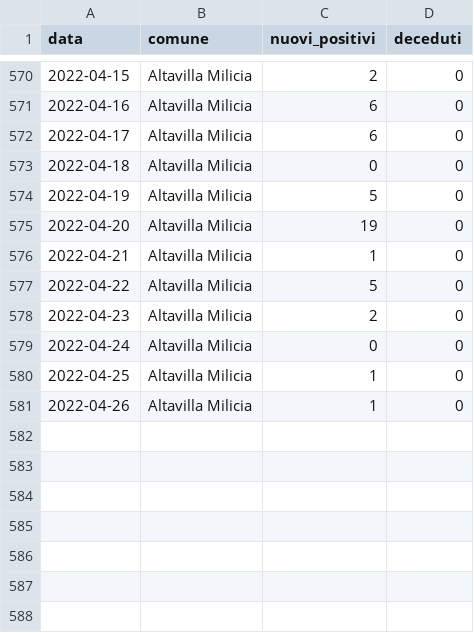
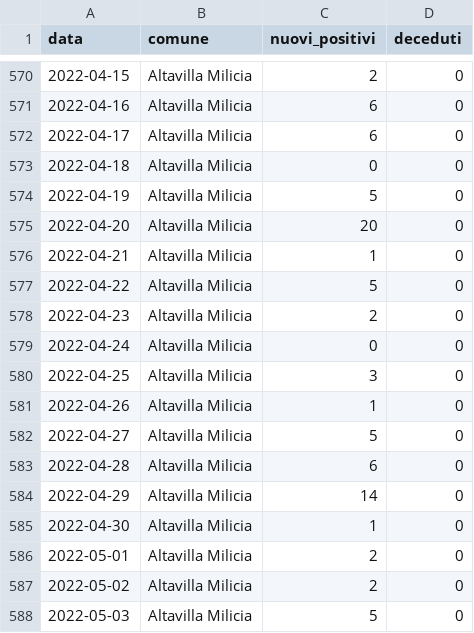
Before and after one commit to gabacode/f8lite, a CSV file: public/datasets/1d_altavilla_milicia.csv, drawn as a sheet; only a part is shown, gaps mark what is left out.

```diff
--- a/public/datasets/1d_altavilla_milicia.csv
+++ b/public/datasets/1d_altavilla_milicia.csv
@@ -574,3 +574,3 @@ data,comune,nuovi_positivi,deceduti
 2022-04-19,Altavilla Milicia,5,0
-2022-04-20,Altavilla Milicia,19,0
+2022-04-20,Altavilla Milicia,20,0
 2022-04-21,Altavilla Milicia,1,0
@@ -579,3 +579,10 @@ data,comune,nuovi_positivi,deceduti
 2022-04-24,Altavilla Milicia,0,0
-2022-04-25,Altavilla Milicia,1,0
+2022-04-25,Altavilla Milicia,3,0
 2022-04-26,Altavilla Milicia,1,0
+2022-04-27,Altavilla Milicia,5,0
+2022-04-28,Altavilla Milicia,6,0
+2022-04-29,Altavilla Milicia,14,0
+2022-04-30,Altavilla Milicia,1,0
+2022-05-01,Altavilla Milicia,2,0
+2022-05-02,Altavilla Milicia,2,0
+2022-05-03,Altavilla Milicia,5,0
```
Also changed, not shown: dati-distretto39/dpc-covid19-ita-pa-39.csv, public/datasets/1d_bagheria.csv, 19 other files.
